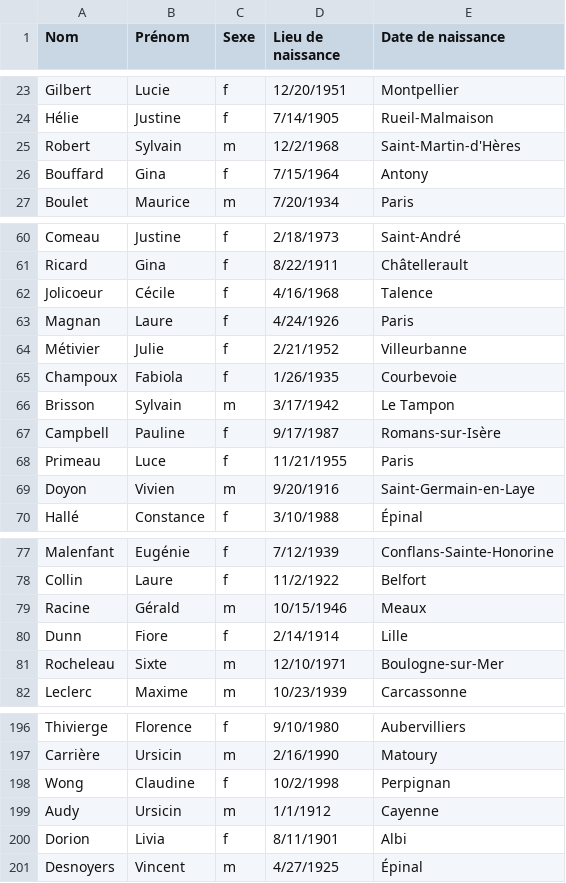
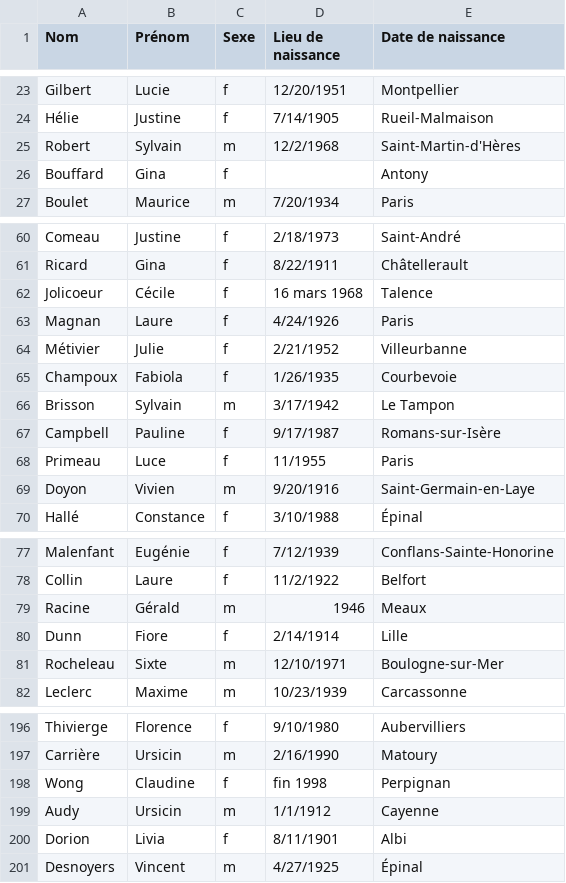
Before and after one commit to dreimert/dia-td4, a CSV file: client_data.csv, drawn as a sheet; only a part is shown, gaps mark what is left out; the diff covers the shown part only.

```diff
--- a/client_data.csv
+++ b/client_data.csv
@@ -25,3 +25,3 @@ Hélie ; Justine ; f ; 7/14/1905 ; Rueil-Malmaison
 Robert ; Sylvain ; m ; 12/2/1968 ; Saint-Martin-d'Hères
-Bouffard ; Gina ; f ; 7/15/1964 ; Antony
+Bouffard ; Gina ; f ; ; Antony
 Boulet ; Maurice ; m ; 7/20/1934 ; Paris
@@ -61,3 +61,3 @@ Comeau ; Justine ; f ; 2/18/1973 ; Saint-André
 Ricard ; Gina ; f ; 8/22/1911 ; Châtellerault
-Jolicoeur ; Cécile ; f ; 4/16/1968 ; Talence
+Jolicoeur ; Cécile ; f ; 16 mars 1968 ; Talence
 Magnan ; Laure ; f ; 4/24/1926 ; Paris
@@ -67,3 +67,3 @@ Brisson ; Sylvain ; m ; 3/17/1942 ; Le Tampon
 Campbell ; Pauline ; f ; 9/17/1987 ; Romans-sur-Isère
-Primeau ; Luce ; f ; 11/21/1955 ; Paris
+Primeau ; Luce ; f ; 11/1955 ; Paris
 Doyon ; Vivien ; m ; 9/20/1916 ; Saint-Germain-en-Laye
@@ -78,3 +78,3 @@ Malenfant ; Eugénie ; f ; 7/12/1939 ; Conflans-Sainte-Honorine
 Collin ; Laure ; f ; 11/2/1922 ; Belfort
-Racine ; Gérald ; m ; 10/15/1946 ; Meaux
+Racine ; Gérald ; m ; 1946 ; Meaux
 Dunn ; Fiore ; f ; 2/14/1914 ; Lille
@@ -197,3 +197,3 @@ Thivierge ; Florence ; f ; 9/10/1980 ; Aubervilliers
 Carrière ; Ursicin ; m ; 2/16/1990 ; Matoury
-Wong ; Claudine ; f ; 10/2/1998 ; Perpignan
+Wong ; Claudine ; f ; fin 1998 ; Perpignan
 Audy ; Ursicin ; m ; 1/1/1912 ; Cayenne
```
Also changed, not shown: 7 edited cells elsewhere in this file.
